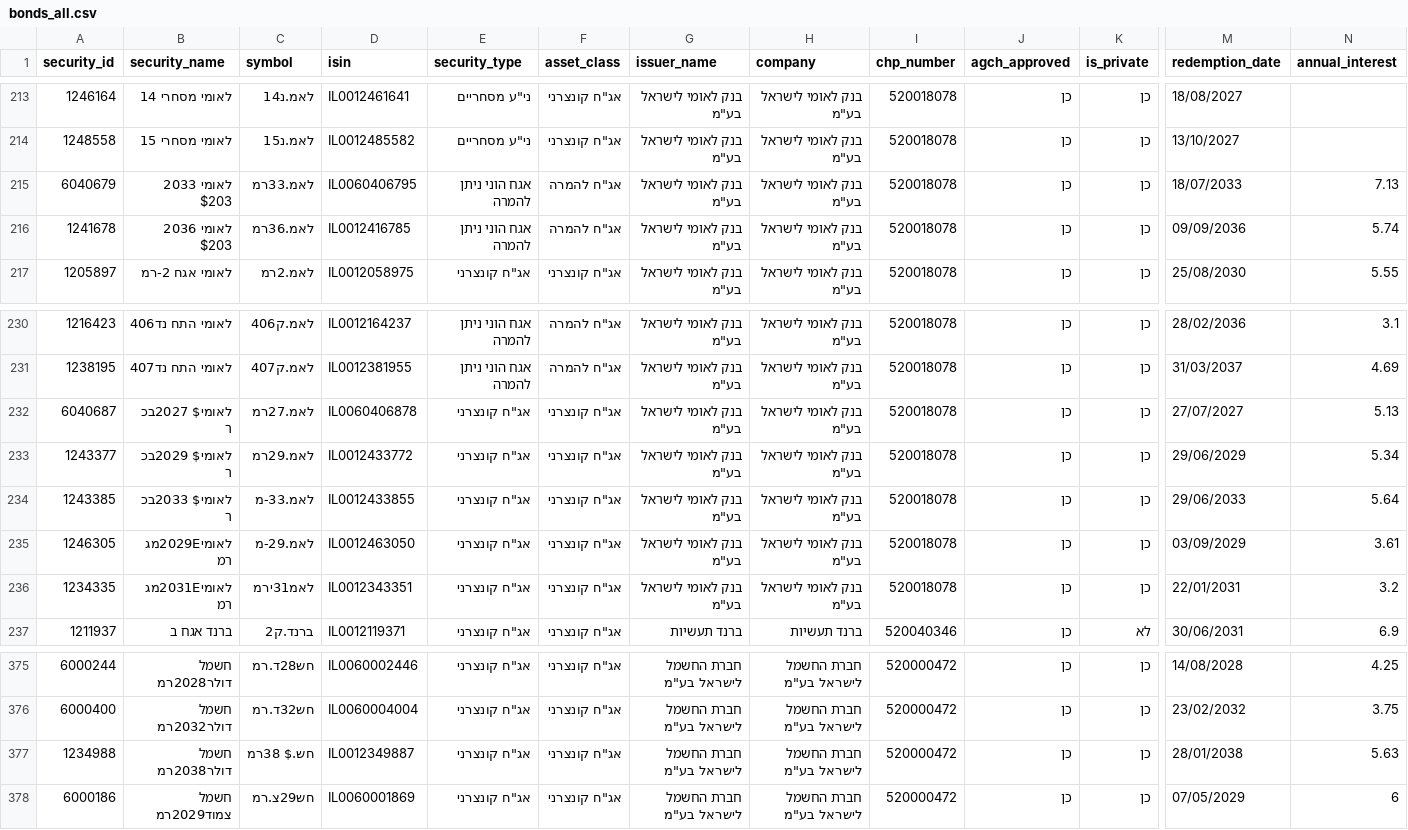
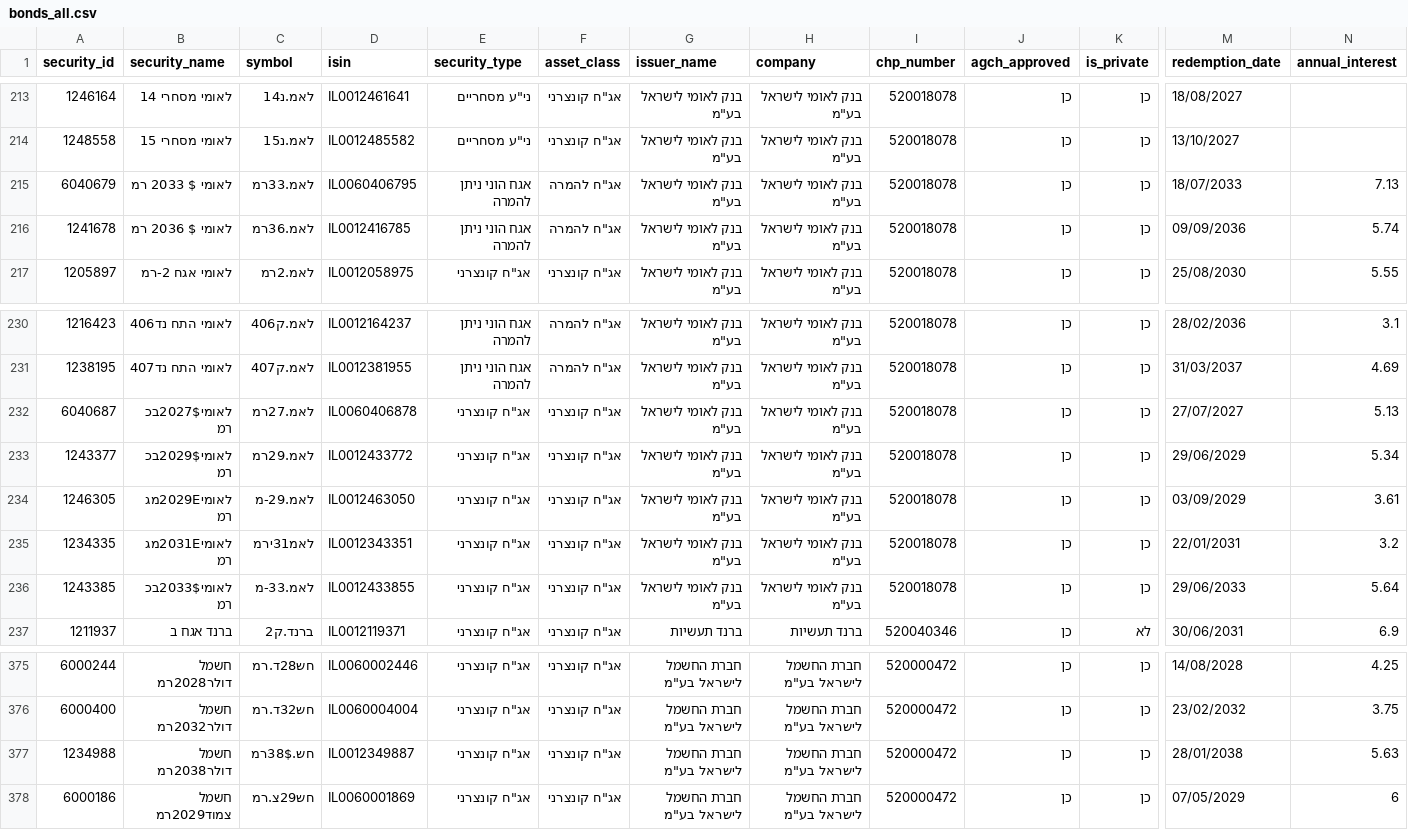
Before and after one commit to Revach123/HARAV_LEVIN, a CSV file: data/bonds_list/bonds_all.csv, drawn as a sheet; only a part is shown, gaps mark what is left out; removed rows and columns are numbered as before the commit, all else as after; rows hold the shown columns only; the diff names each change by its address in the sheet, - before the commit and + after, or states it on an @@ line.

```diff
--- a/data/bonds_list/bonds_all.csv
+++ b/data/bonds_list/bonds_all.csv
-B215 (security_name): לאומי 2033 $203
+B215 (security_name): לאומי $ 2033 רמ
-B216 (security_name): לאומי 2036 $203
+B216 (security_name): לאומי $ 2036 רמ
-B232 (security_name): לאומי$ 2027בכ ר
+B232 (security_name): לאומי2027$בכ רמ
-B233 (security_name): לאומי$ 2029בכ ר
+B233 (security_name): לאומי2029$בכ רמ
-row 234: 1243385 | לאומי$ 2033בכ ר | לאמ.33-מ | IL0012433855 | אג"ח קונצרני | אג"ח קונצרני | בנק לאומי לישראל בע"מ | בנק לאומי לישראל בע"מ | 520018078 | כן | כן | 29/06/2033 | 5.64
+row 236: 1243385 | לאומי2033$בכ רמ | לאמ.33-מ | IL0012433855 | אג"ח קונצרני | אג"ח קונצרני | בנק לאומי לישראל בע"מ | בנק לאומי לישראל בע"מ | 520018078 | כן | כן | 29/06/2033 | 5.64
-C377 (symbol): חש.$ 38רמ
+C377 (symbol): חש.38$רמ
```
Also changed, not shown: data/bonds_list/bonds_general.csv, data/bonds_list/bonds_private.csv, 4 other files.
